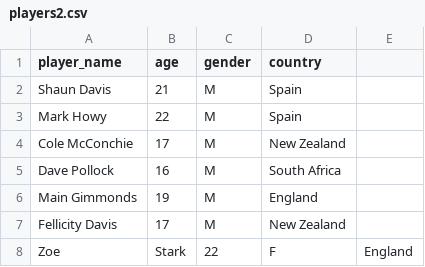
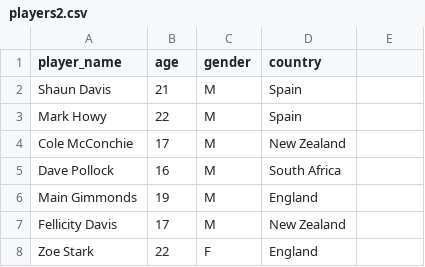
Before and after one commit to RahulRoy-rsp/Learning_PySpark, a CSV file: Aggregation_Operations/csv_files/players2.csv, drawn as a sheet.

```diff
--- a/Aggregation_Operations/csv_files/players2.csv
+++ b/Aggregation_Operations/csv_files/players2.csv
@@ -7,2 +7,2 @@ Main Gimmonds,19,M,England
 Fellicity Davis,17,M,New Zealand
-Zoe,Stark,22,F,England
+Zoe Stark,22,F,England
```
Also changed, not shown: 1 other file.
